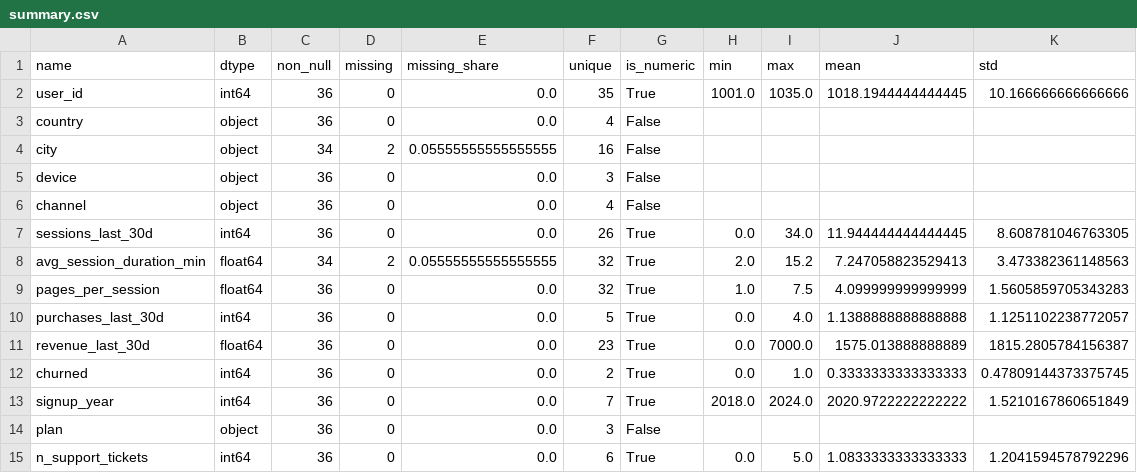
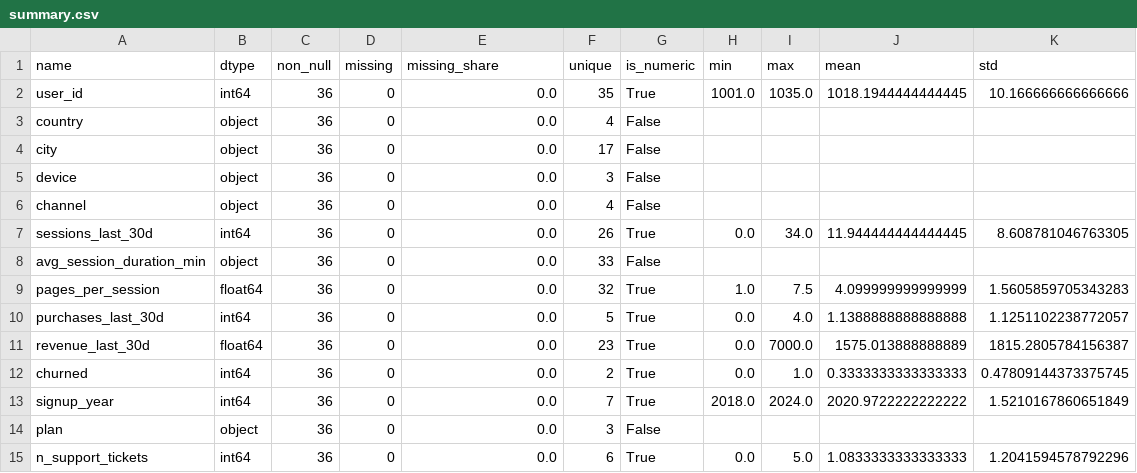
Before and after one commit to ermakinho/a-ermakov, a CSV file: homeworks/HW03/eda-cli/reports_example/summary.csv, drawn as a sheet; the diff names each change by its address in the sheet, - before the commit and + after, or states it on an @@ line.

```diff
--- a/homeworks/HW03/eda-cli/reports_example/summary.csv
+++ b/homeworks/HW03/eda-cli/reports_example/summary.csv
-C4 (non_null): 34
+C4 (non_null): 36
-D4 (missing): 2
+D4 (missing): 0
-E4 (missing_share): 0.05555555555555555
+E4 (missing_share): 0.0
-F4 (unique): 16
+F4 (unique): 17
-B8 (dtype): float64
+B8 (dtype): object
-C8 (non_null): 34
+C8 (non_null): 36
-D8 (missing): 2
+D8 (missing): 0
-E8 (missing_share): 0.05555555555555555
+E8 (missing_share): 0.0
-F8 (unique): 32
+F8 (unique): 33
-G8 (is_numeric): True
+G8 (is_numeric): False
-H8 (min): 2.0
+H8 (min): (empty)
-I8 (max): 15.2
+I8 (max): (empty)
-J8 (mean): 7.247058823529413
+J8 (mean): (empty)
-K8 (std): 3.473382361148563
+K8 (std): (empty)
```
Also changed, not shown: homeworks/HW03/eda-cli/data/example.csv, homeworks/HW03/eda-cli/reports_example/missing.csv, 41 other files.
